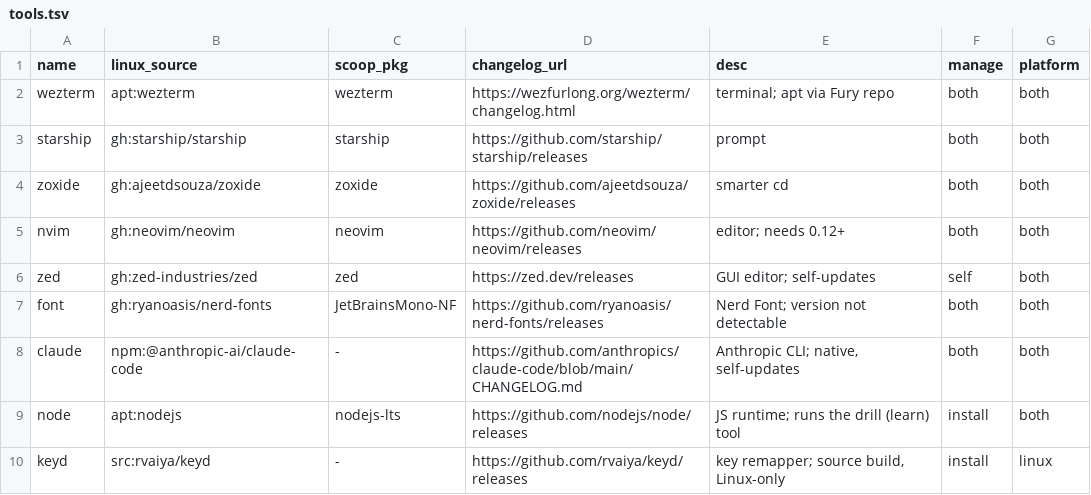
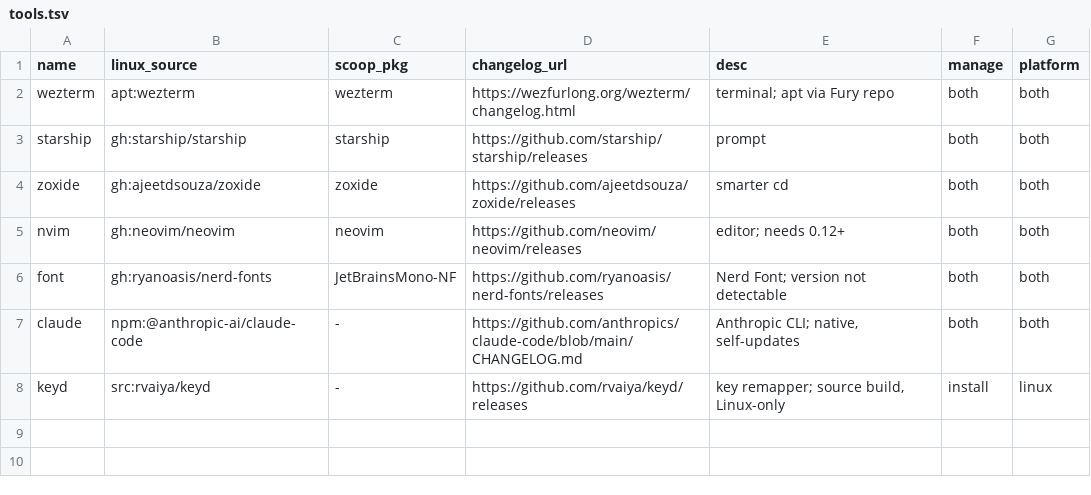
Before and after one commit to pooryam92/dotfiles, a TSV file: setup/tools.tsv, drawn as a sheet; the diff names each change by its address in the sheet, - before the commit and + after, or states it on an @@ line.

```diff
--- a/setup/tools.tsv
+++ b/setup/tools.tsv
-row 6: zed | gh:zed-industries/zed | zed | https://zed.dev/releases | GUI editor; self-updates | self | both
-row 9: node | apt:nodejs | nodejs-lts | https://github.com/nodejs/node/releases | JS runtime; runs the drill (learn) tool | install | both
```
Also changed, not shown: 36 other files.
